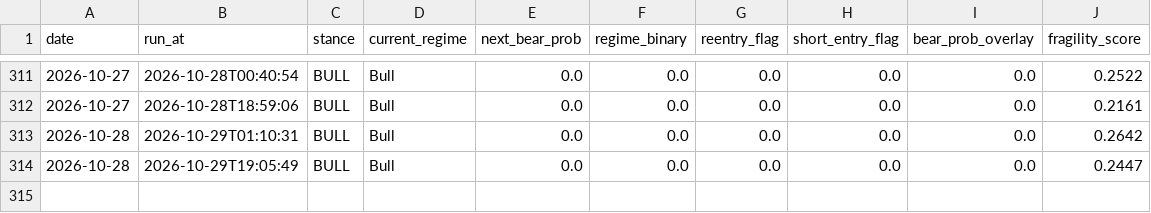
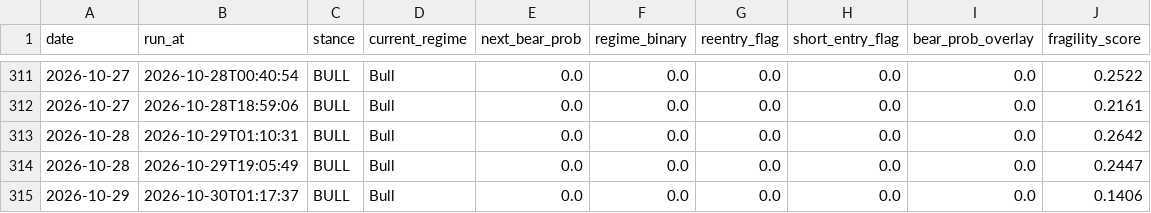
Before and after one commit to wbelmont/regime-monitor, a CSV file: data/signal_history.csv, drawn as a sheet; only a part is shown, gaps mark what is left out.

Commit message:
chore: daily signal history [skip ci]

```diff
--- a/data/signal_history.csv
+++ b/data/signal_history.csv
@@ -314 +314,2 @@ date,run_at,stance,current_regime,next_bear_prob,regime_binary,reentry_flag,shor
 2026-10-28,2026-10-29T19:05:49,BULL,Bull,0.0,0.0,0.0,0.0,0.0,0.2447
+2026-10-29,2026-10-30T01:17:37,BULL,Bull,0.0,0.0,0.0,0.0,0.0,0.1406
```
